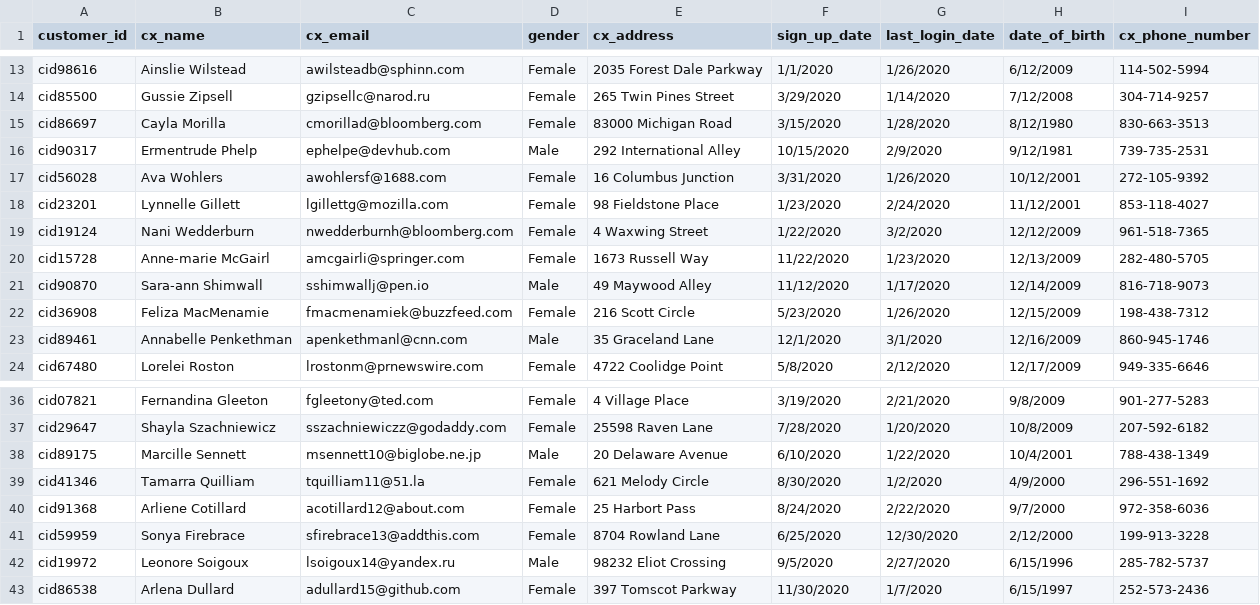
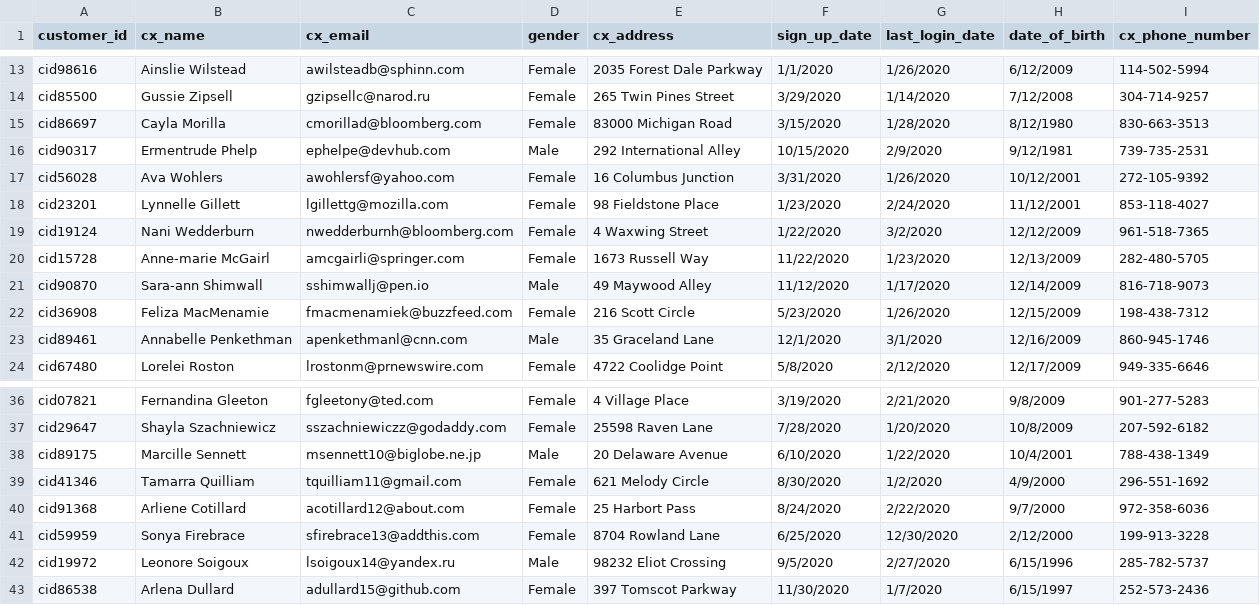
Before and after one commit to rucha1101/Data-Management, a CSV file: data_upload/customers.csv, drawn as a sheet; only a part is shown, gaps mark what is left out.

```diff
--- a/data_upload/customers.csv
+++ b/data_upload/customers.csv
@@ -16,3 +16,3 @@ cid86697,Cayla Morilla,cmorillad@bloomberg.com,Female,83000 Michigan Road,3/15/2
 cid90317,Ermentrude Phelp,ephelpe@devhub.com,Male,292 International Alley,10/15/2020,2/9/2020,9/12/1981,739-735-2531
-cid56028,Ava Wohlers,awohlersf@1688.com,Female,16 Columbus Junction,3/31/2020,1/26/2020,10/12/2001,272-105-9392
+cid56028,Ava Wohlers,awohlersf@yahoo.com,Female,16 Columbus Junction,3/31/2020,1/26/2020,10/12/2001,272-105-9392
 cid23201,Lynnelle Gillett,lgillettg@mozilla.com,Female,98 Fieldstone Place,1/23/2020,2/24/2020,11/12/2001,853-118-4027
@@ -38,3 +38,3 @@ cid29647,Shayla Szachniewicz,sszachniewiczz@godaddy.com,Female,25598 Raven Lane,
 cid89175,Marcille Sennett,msennett10@biglobe.ne.jp,Male,20 Delaware Avenue,6/10/2020,1/22/2020,10/4/2001,788-438-1349
-cid41346,Tamarra Quilliam,tquilliam11@51.la,Female,621 Melody Circle,8/30/2020,1/2/2020,4/9/2000,296-551-1692
+cid41346,Tamarra Quilliam,tquilliam11@gmail.com,Female,621 Melody Circle,8/30/2020,1/2/2020,4/9/2000,296-551-1692
 cid91368,Arliene Cotillard,acotillard12@about.com,Female,25 Harbort Pass,8/24/2020,2/22/2020,9/7/2000,972-358-6036
```
Also changed, not shown: 5 other files.
